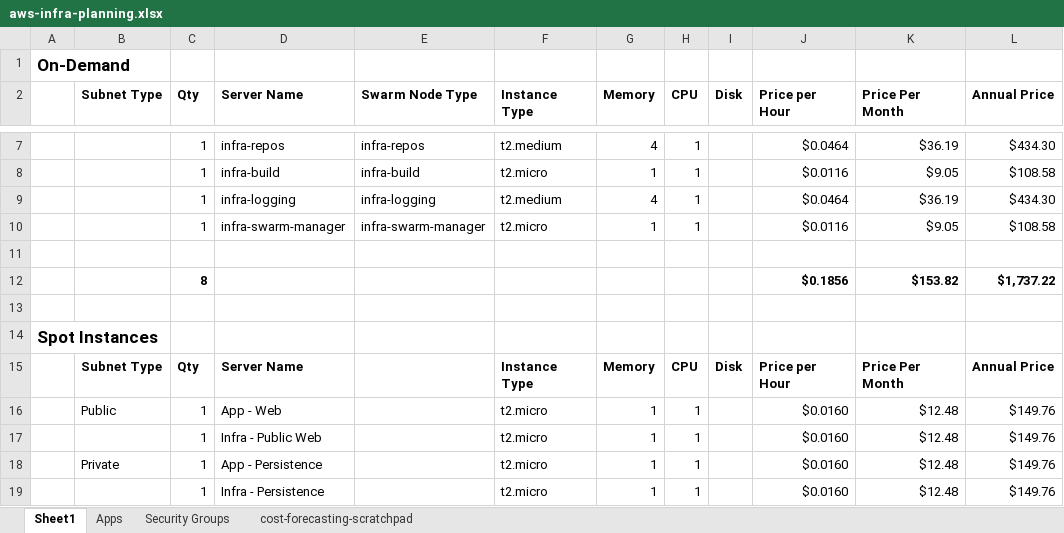
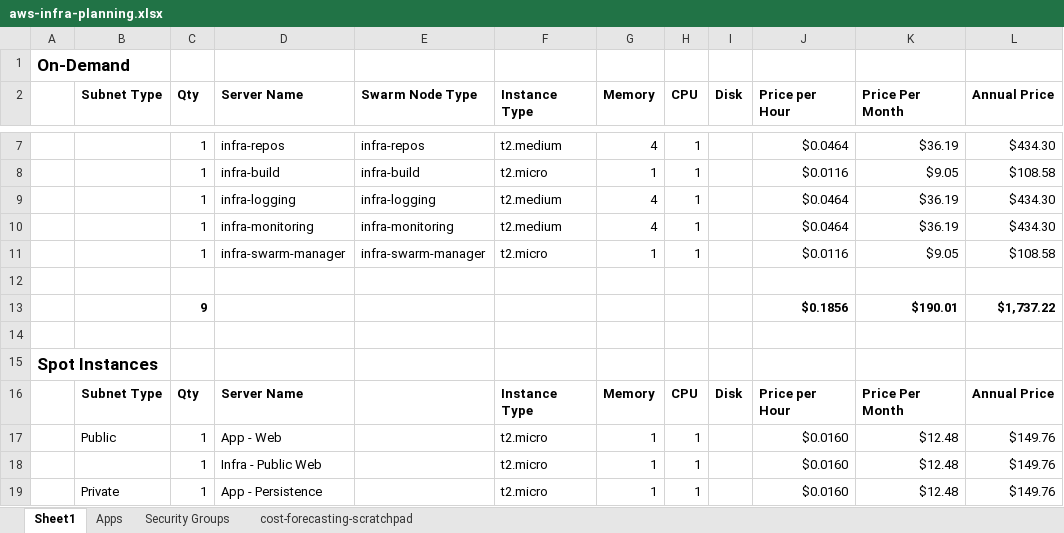
Before and after one commit to joericearchitect/shared-infra, an Excel workbook: wiki/aws-planning/aws-infra-planning.xlsx, sheet Sheet1, drawn as a sheet; only a part is shown, gaps mark what is left out; the shorter side is filled out with more unchanged rows; values as stored, in another font and other column widths than the file's, no borders; addresses are those after the commit; the diff names each change by its address in the sheet, - before the commit and + after, or states it on an @@ line.

Commit message:
added 1 more node for monitoring to aws planning spreadsheet

```diff
--- a/wiki/aws-planning/aws-infra-planning.xlsx (sheet Sheet1)
+++ b/wiki/aws-planning/aws-infra-planning.xlsx (sheet Sheet1)
+row 10:  |  | 1 | infra-monitoring | infra-monitoring | t2.medium | 4 | 1 |  | $0.0464 | $36.19 | $434.30
-C13 (Qty): 8
+C13 (Qty): 9
-K13 (Price Per Month): $153.82
+K13 (Price Per Month): $190.01
```
Also changed, not shown: formulas that keep their value.
